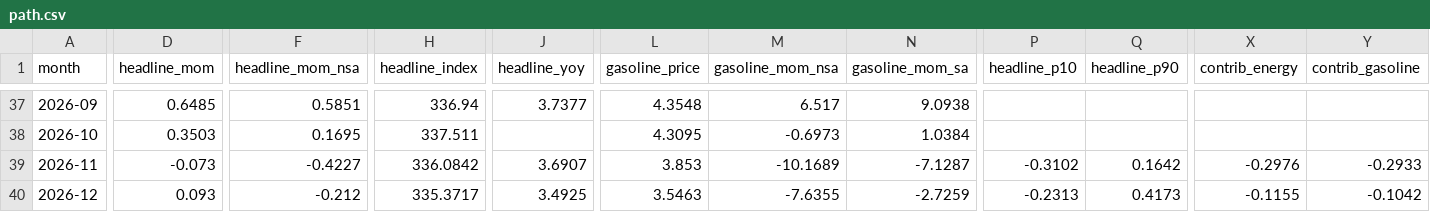
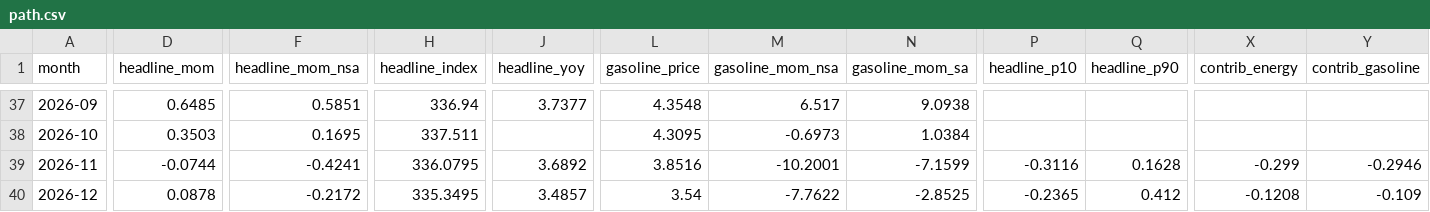
Before and after one commit to macroconvexity/arthurmota, a CSV file: inflation/data/path.csv, drawn as a sheet; only a part is shown, gaps mark what is left out; the diff covers the shown part only; the diff names each change by its address in the sheet, - before the commit and + after, or states it on an @@ line.

```diff
--- a/inflation/data/path.csv
+++ b/inflation/data/path.csv
-D39 (headline_mom): -0.073
+D39 (headline_mom): -0.0744
-F39 (headline_mom_nsa): -0.4227
+F39 (headline_mom_nsa): -0.4241
-H39 (headline_index): 336.0842
+H39 (headline_index): 336.0795
-J39 (headline_yoy): 3.6907
+J39 (headline_yoy): 3.6892
-L39 (gasoline_price): 3.853
+L39 (gasoline_price): 3.8516
-M39 (gasoline_mom_nsa): -10.1689
+M39 (gasoline_mom_nsa): -10.2001
-N39 (gasoline_mom_sa): -7.1287
+N39 (gasoline_mom_sa): -7.1599
-P39 (headline_p10): -0.3102
+P39 (headline_p10): -0.3116
-Q39 (headline_p90): 0.1642
+Q39 (headline_p90): 0.1628
-X39 (contrib_energy): -0.2976
+X39 (contrib_energy): -0.299
-Y39 (contrib_gasoline): -0.2933
+Y39 (contrib_gasoline): -0.2946
-D40 (headline_mom): 0.093
+D40 (headline_mom): 0.0878
-F40 (headline_mom_nsa): -0.212
+F40 (headline_mom_nsa): -0.2172
-H40 (headline_index): 335.3717
+H40 (headline_index): 335.3495
-J40 (headline_yoy): 3.4925
+J40 (headline_yoy): 3.4857
-L40 (gasoline_price): 3.5463
+L40 (gasoline_price): 3.54
-M40 (gasoline_mom_nsa): -7.6355
+M40 (gasoline_mom_nsa): -7.7622
-N40 (gasoline_mom_sa): -2.7259
+N40 (gasoline_mom_sa): -2.8525
-P40 (headline_p10): -0.2313
+P40 (headline_p10): -0.2365
-Q40 (headline_p90): 0.4173
+Q40 (headline_p90): 0.412
-X40 (contrib_energy): -0.1155
+X40 (contrib_energy): -0.1208
-Y40 (contrib_gasoline): -0.1042
+Y40 (contrib_gasoline): -0.109
```
Also changed, not shown: 131 edited cells elsewhere in this file, inflation/data/gasoline_weekly.csv, inflation/data/history.csv, 1 other file.
